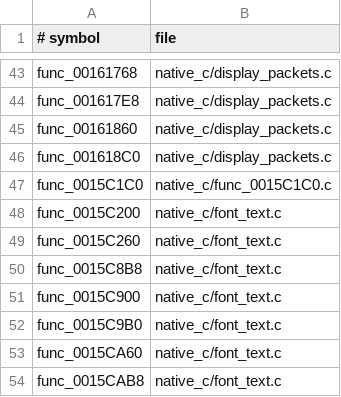
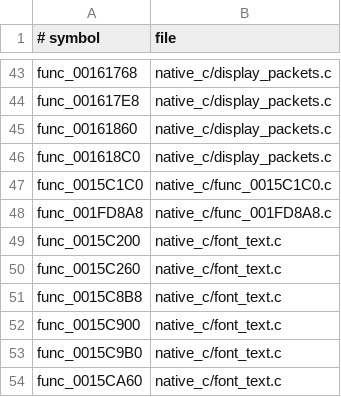
Before and after one commit to OpenThievius/OpenThievius, a TSV file: port/game/sly1-us/hand/backfills.tsv, drawn as a sheet; only a part is shown, gaps mark what is left out; the shorter side is filled out with more unchanged rows; the diff names each change by its address in the sheet, - before the commit and + after, or states it on an @@ line.

```diff
--- a/port/game/sly1-us/hand/backfills.tsv
+++ b/port/game/sly1-us/hand/backfills.tsv
+row 48: func_001FD8A8 | native_c/func_001FD8A8.c
```
Also changed, not shown: port/game/sly1-us/hand/overrides.tsv, 4 other files.
